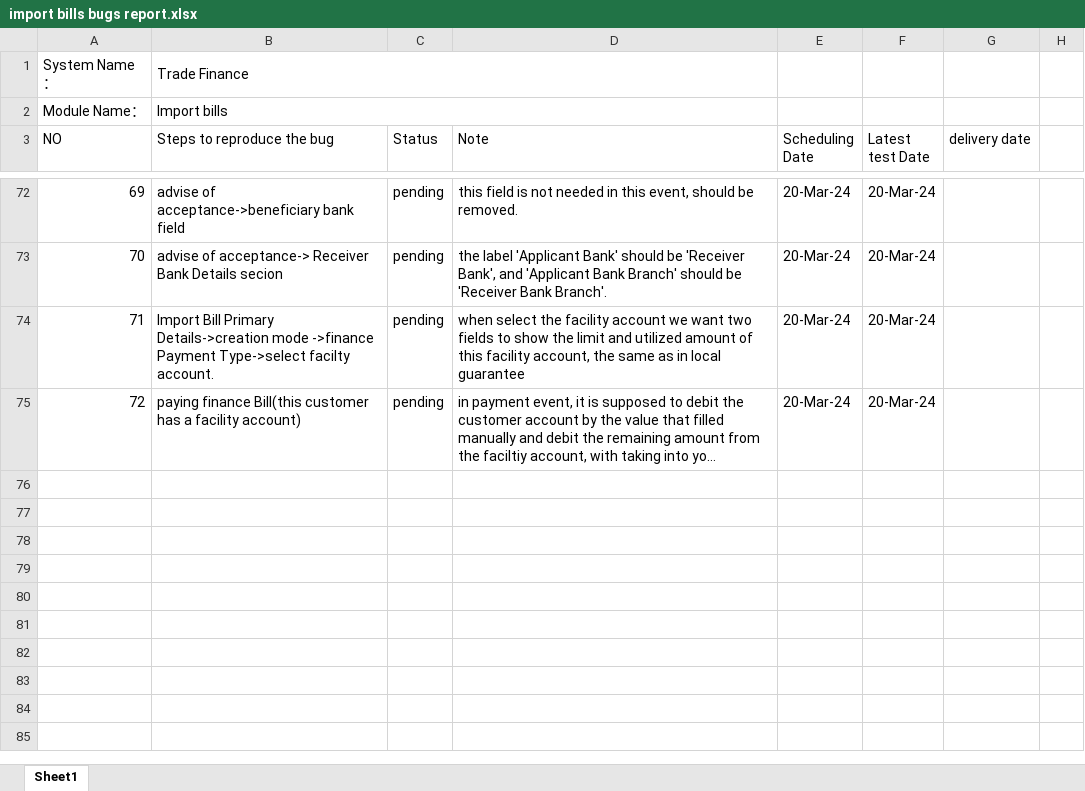
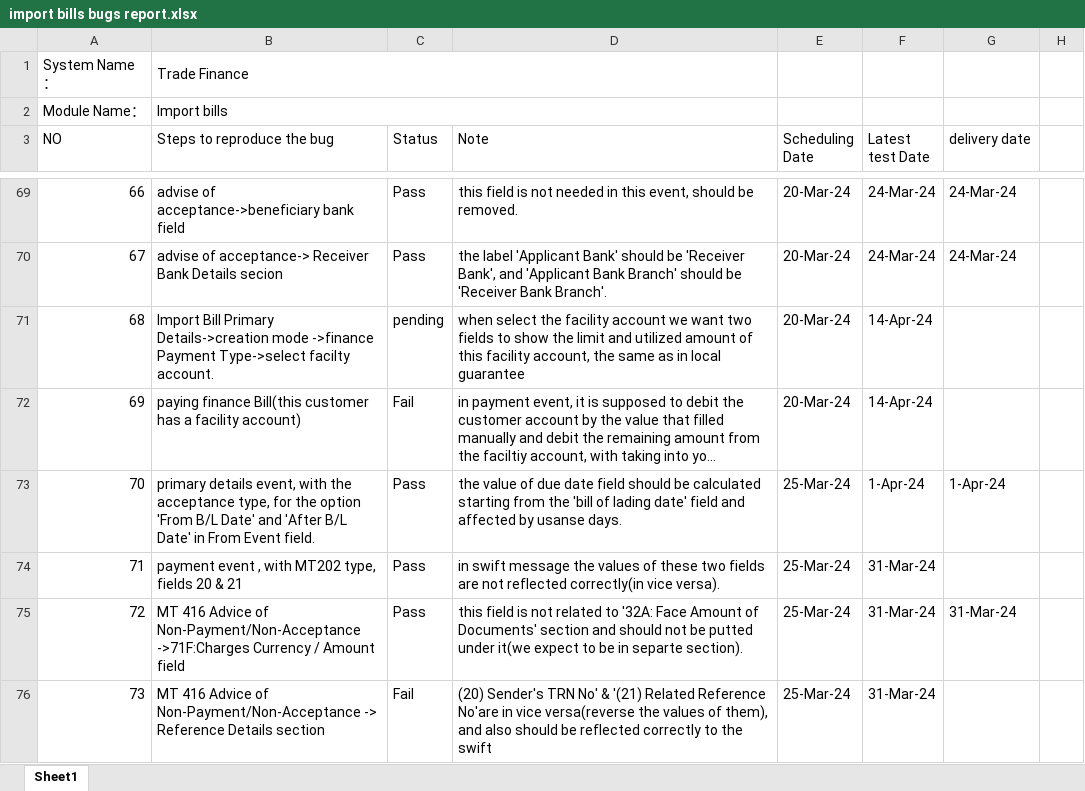
Before and after one commit to mohsen-ebrahem/fol, an Excel workbook: Bug Reports/import bills bugs report.xlsx, sheet Sheet1, drawn as a sheet; only a part is shown, gaps mark what is left out; long unchanged cells end in …; values as stored, in another font and other column widths than the file's, no cell formats; addresses are those after the commit; the diff covers the shown part only; the diff names each change by its address in the sheet, - before the commit and + after, or states it on an @@ line.

```diff
--- a/Bug Reports/import bills bugs report.xlsx (sheet Sheet1)
+++ b/Bug Reports/import bills bugs report.xlsx (sheet Sheet1)
@@ column A (NO) renumbered between rows 7 and 72 @@
-C69:C70 (Status): pending
+C69:C70 (Status): Pass
-F69:F70 (Latest test Date): 20-Mar-24
+F69:F70 (Latest test Date): 24-Mar-24
-G69:G70 (delivery date): (empty)
+G69:G70 (delivery date): 24-Mar-24
-F71:F72 (Latest test Date): 20-Mar-24
+F71:F72 (Latest test Date): 14-Apr-24
-C72 (Status): pending
+C72 (Status): Fail
+row 73: 70 | primary details event, with the acceptance type, for the option 'From B/L Date' and 'After B/L Date' in From Event field. | Pass | the value of due date field should be calculated starting from the 'bill of lading date' field and affected by usanse days. | 25-Mar-24 | 1-Apr-24 | 1-Apr-24
+row 74: 71 | payment event , with MT202 type, fields 20 & 21 | Pass | in swift message the values of these two fields are not reflected correctly(in vice versa). | 25-Mar-24 | 31-Mar-24
+row 75: 72 | MT 416 Advice of Non-Payment/Non-Acceptance ->71F:Charges Currency / Amount field | Pass | this field is not related to '32A: Face Amount of Documents' section and should not be putted under it(we expect to be in separte section). | 25-Mar-24 | 31-Mar-24 | 31-Mar-24
+row 76: 73 | MT 416 Advice of Non-Payment/Non-Acceptance -> Reference Details section | Fail | (20) Sender's TRN No' & '(21) Related Reference No'are in vice versa(reverse the values of them), and also should be reflected correctly to the swift | 25-Mar-24 | 31-Mar-24
```
Also changed, not shown: 9 added rows, 4 removed rows and 89 edited cells elsewhere in this sheet, cell formats, Bug Reports/Export Letter Of Credit Bugs Report.xlsx, Bug Reports/Freign Remittance Bugs Report.xlsx, 27 other files.
